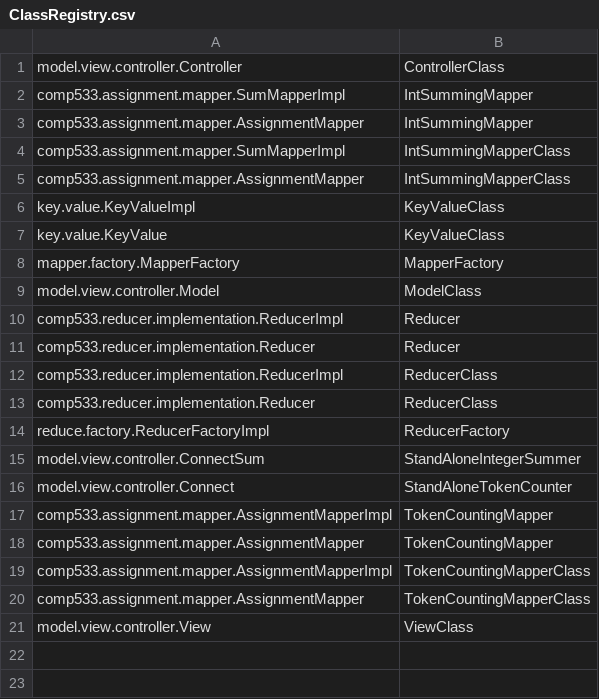
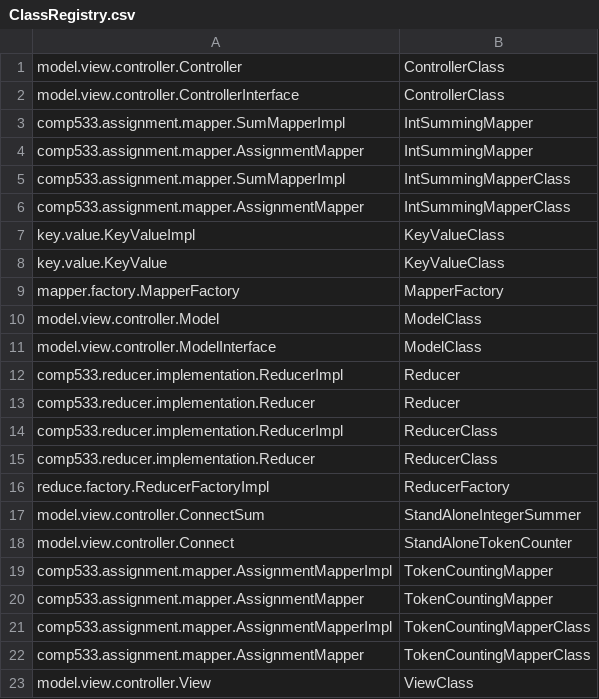
Before and after one commit to DanielRamsgard/comp533, a CSV file: A1/ClassRegistry.csv, drawn as a sheet.

```diff
--- a/A1/ClassRegistry.csv
+++ b/A1/ClassRegistry.csv
@@ -1,2 +1,3 @@
 model.view.controller.Controller,ControllerClass
+model.view.controller.ControllerInterface,ControllerClass
 comp533.assignment.mapper.SumMapperImpl,IntSummingMapper
@@ -9,2 +10,3 @@ mapper.factory.MapperFactory,MapperFactory
 model.view.controller.Model,ModelClass
+model.view.controller.ModelInterface,ModelClass
 comp533.reducer.implementation.ReducerImpl,Reducer
```
Also changed, not shown: A1/externals.csv, 30 other files.
